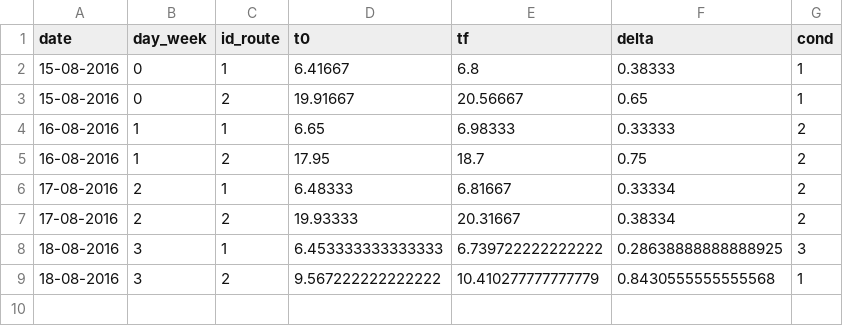
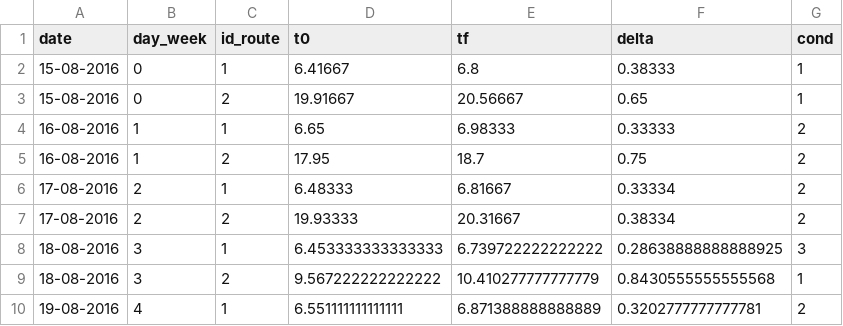
Before and after one commit to RHDZMOTA/driving_records, a CSV file: data.csv, drawn as a sheet.

Commit message:
new datapoint

```diff
--- a/data.csv
+++ b/data.csv
@@ -9 +9,2 @@ date,day_week,id_route,t0,tf,delta,cond
 18-08-2016,3,2,9.567222222222222,10.410277777777779,0.8430555555555568,1
+19-08-2016,4,1,6.551111111111111,6.871388888888889,0.3202777777777781,2
```
